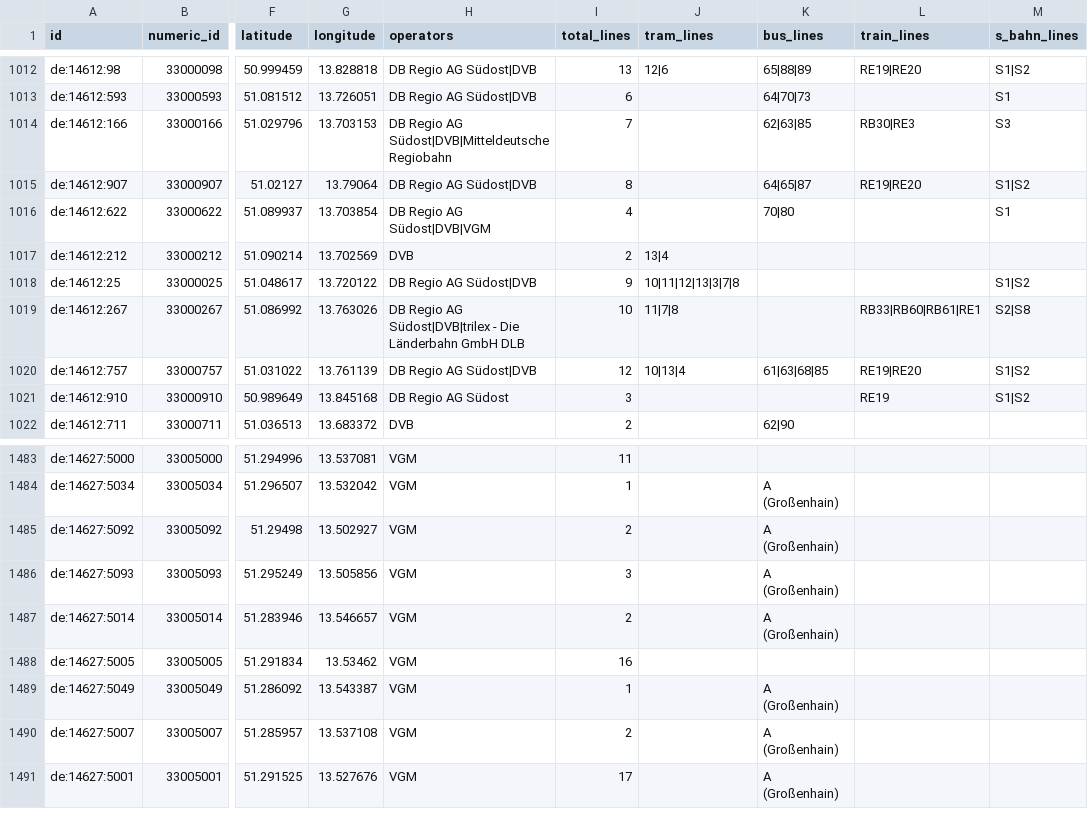
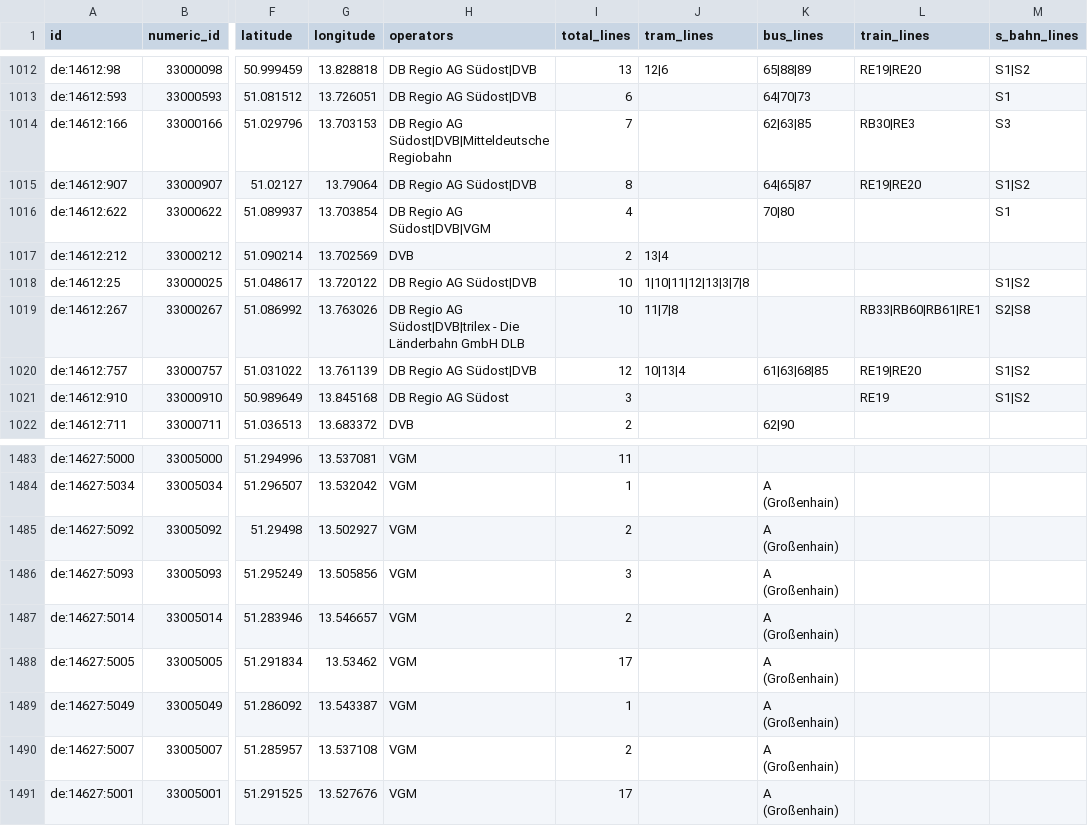
Before and after one commit to kiliankoe/vvo, a CSV file: data/stations.csv, drawn as a sheet; only a part is shown, gaps mark what is left out; the diff covers the shown part only; the diff names each change by its address in the sheet, - before the commit and + after, or states it on an @@ line.

```diff
--- a/data/stations.csv
+++ b/data/stations.csv
-I1018 (total_lines): 9
+I1018 (total_lines): 10
-J1018 (tram_lines): 10|11|12|13|3|7|8
+J1018 (tram_lines): 1|10|11|12|13|3|7|8
-I1488 (total_lines): 16
+I1488 (total_lines): 17
-K1488 (bus_lines): (empty)
+K1488 (bus_lines): A (Großenhain)
```
Also changed, not shown: 10 edited cells elsewhere in this file, 3 other files.
